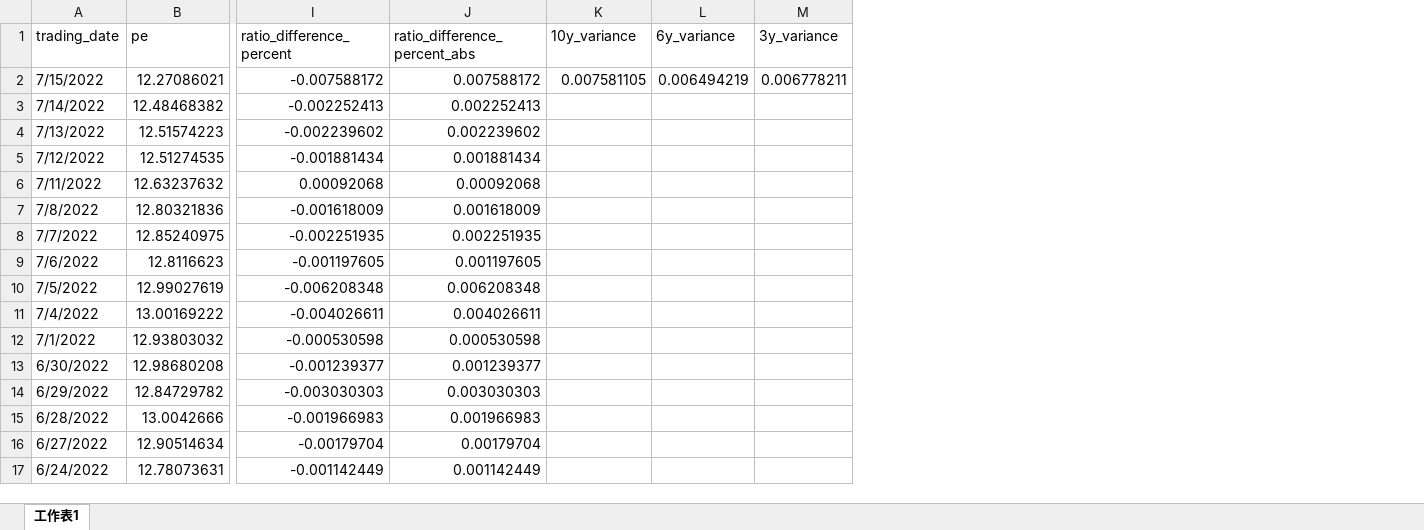
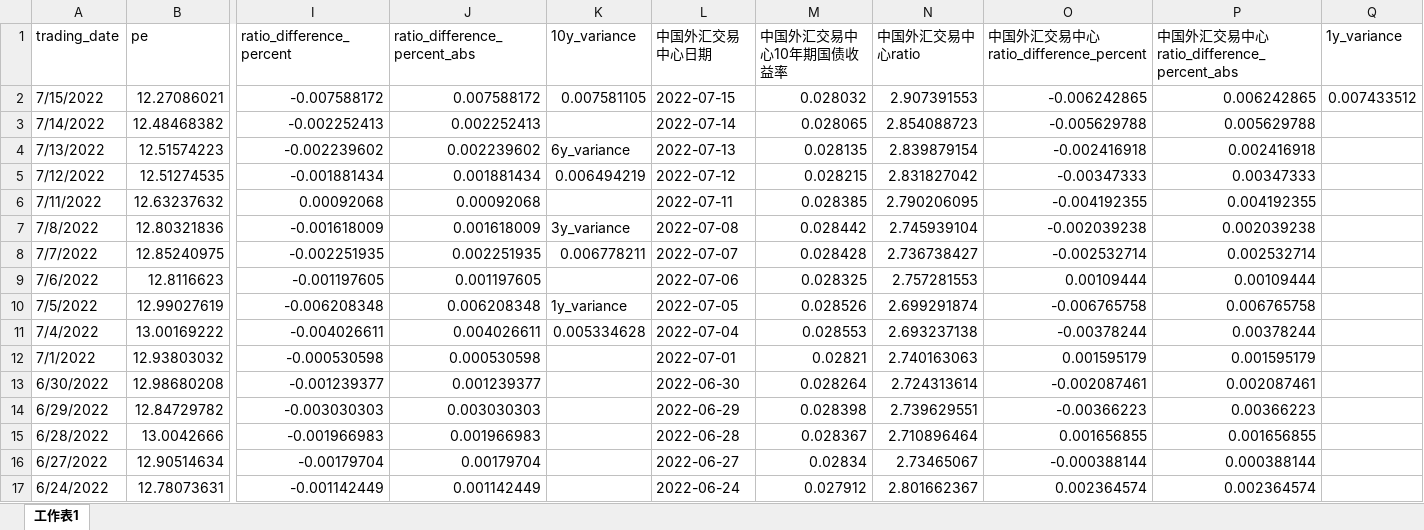
Before and after one commit to tangzhuangkun/Investment_Decision_Advisor_V5.0, an Excel workbook: document/中国十年期国债收益率与英为对比.xlsx, sheet 工作表1, drawn as a sheet; only a part is shown, gaps mark what is left out; values as stored, in another font and other column widths than the file's, no cell formats; removed rows and columns are numbered as before the commit, all else as after; the diff names each change by its address in the sheet, - before the commit and + after, or states it on an @@ line.

```diff
--- a/document/中国十年期国债收益率与英为对比.xlsx (sheet 工作表1)
+++ b/document/中国十年期国债收益率与英为对比.xlsx (sheet 工作表1)
-column L (6y_variance), row 2: 0.006494219
-column M (3y_variance), row 2: 0.006778211
+column L (中国外汇交易中心日期), rows 2-17: 2022-07-15 | 2022-07-14 | 2022-07-13 | 2022-07-12 | 2022-07-11 | 2022-07-08 | 2022-07-07 | 2022-07-06 | 2022-07-05 | 2022-07-04 | 2022-07-01 | 2022-06-30 | 2022-06-29 | 2022-06-28 | 2022-06-27 | 2022-06-24
+column M (中国外汇交易中心10年期国债收益率), rows 2-17: 0.028032 | 0.028065 | 0.028135 | 0.028215 | 0.028385 | 0.028442 | 0.028428 | 0.028325 | 0.028526 | 0.028553 | 0.02821 | 0.028264 | 0.028398 | 0.028367 | 0.02834 | 0.027912
+column N (中国外汇交易中心ratio), rows 2-17: 2.907391553 | 2.854088723 | 2.839879154 | 2.831827042 | 2.790206095 | 2.745939104 | 2.736738427 | 2.757281553 | 2.699291874 | 2.693237138 | 2.740163063 | 2.724313614 | 2.739629551 | 2.710896464 | 2.73465067 | 2.801662367
+column O (中国外汇交易中心ratio_difference_percent), rows 2-17: -0.006242865 | -0.005629788 | -0.002416918 | -0.00347333 | -0.004192355 | -0.002039238 | -0.002532714 | 0.00109444 | -0.006765758 | -0.00378244 | 0.001595179 | -0.002087461 | -0.00366223 | 0.001656855 | -0.000388144 | 0.002364574
+column P, rows 1-17: 中国外汇交易中心ratio_difference_percent_abs | 0.006242865 | 0.005629788 | 0.002416918 | 0.00347333 | 0.004192355 | 0.002039238 | 0.002532714 | 0.00109444 | 0.006765758 | 0.00378244 | 0.001595179 | 0.002087461 | 0.00366223 | 0.001656855 | 0.000388144 | 0.002364574
+column Q (1y_variance), row 2: 0.007433512
-K4 (10y_variance): (empty)
+K4 (10y_variance): 6y_variance
-K5 (10y_variance): (empty)
+K5 (10y_variance): 0.006494219
-K7 (10y_variance): (empty)
+K7 (10y_variance): 3y_variance
-K8 (10y_variance): (empty)
+K8 (10y_variance): 0.006778211
-K10 (10y_variance): (empty)
+K10 (10y_variance): 1y_variance
-K11 (10y_variance): (empty)
+K11 (10y_variance): 0.005334628
```
Also changed, not shown: cell formats, 4 other files.
